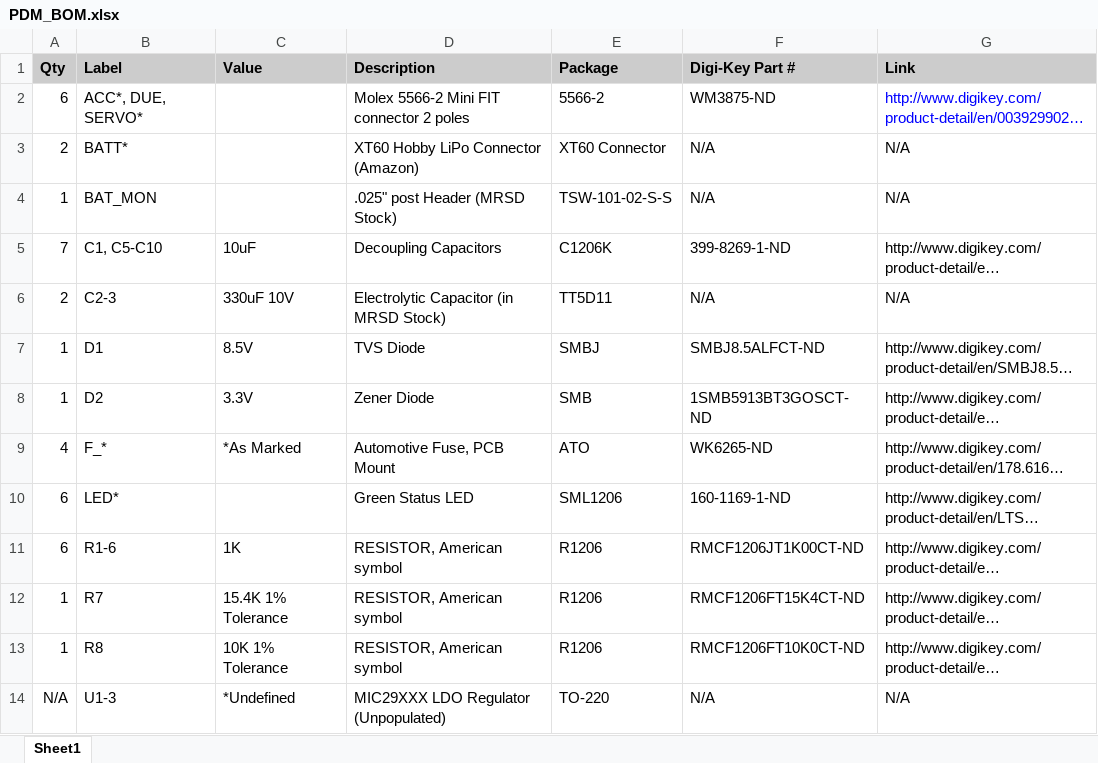
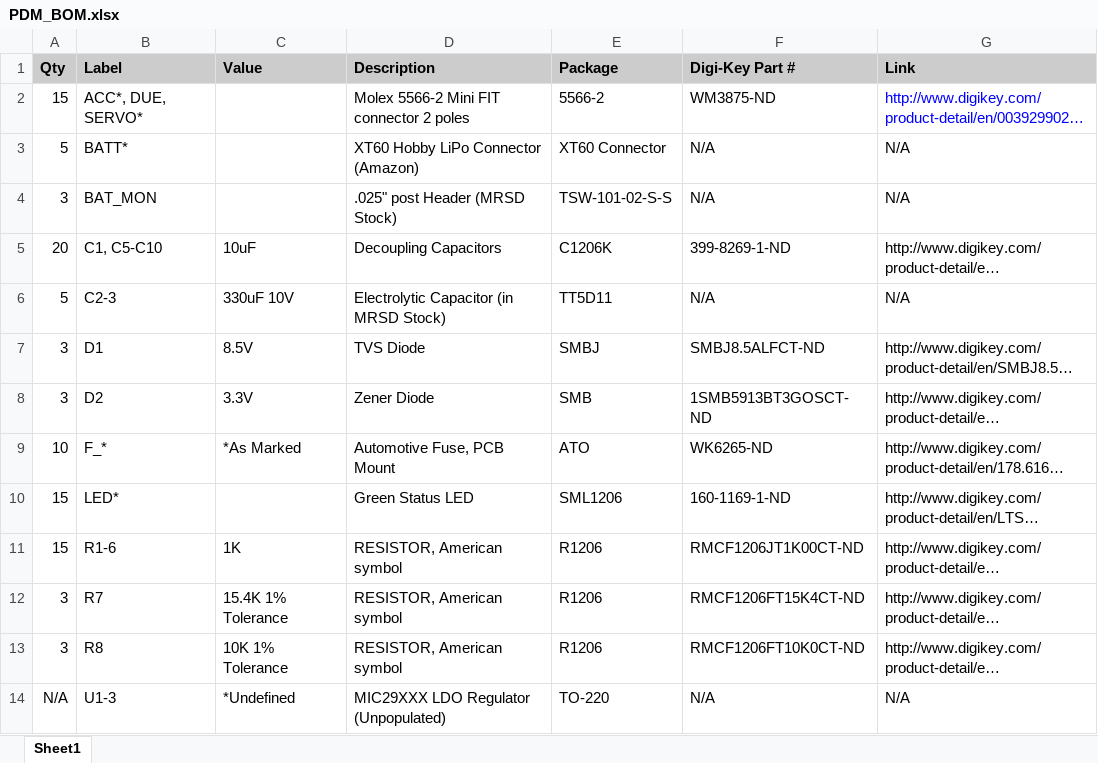
Before and after one commit to SpaceJockey/MRSD-Team-B, an Excel workbook: Project/Task10/PDM_BOM.xlsx, sheet Sheet1, drawn as a sheet; long unchanged cells end in …; values as stored, in another font and other column widths than the file's, no borders; the diff names each change by its address in the sheet, - before the commit and + after, or states it on an @@ line.

```diff
--- a/Project/Task10/PDM_BOM.xlsx (sheet Sheet1)
+++ b/Project/Task10/PDM_BOM.xlsx (sheet Sheet1)
-A2 (Qty): 6
+A2 (Qty): 15
-A3 (Qty): 2
+A3 (Qty): 5
-A4 (Qty): 1
+A4 (Qty): 3
-A5 (Qty): 7
+A5 (Qty): 20
-A6 (Qty): 2
+A6 (Qty): 5
-A7:A8 (Qty): 1
+A7:A8 (Qty): 3
-A9 (Qty): 4
+A9 (Qty): 10
-A10:A11 (Qty): 6
+A10:A11 (Qty): 15
-A12:A13 (Qty): 1
+A12:A13 (Qty): 3
```
Also changed, not shown: 32 other files.
